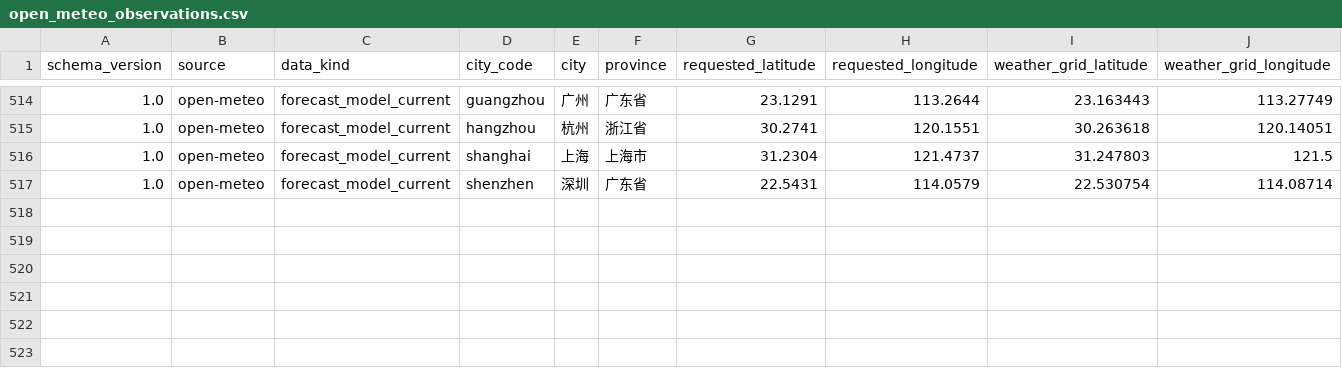
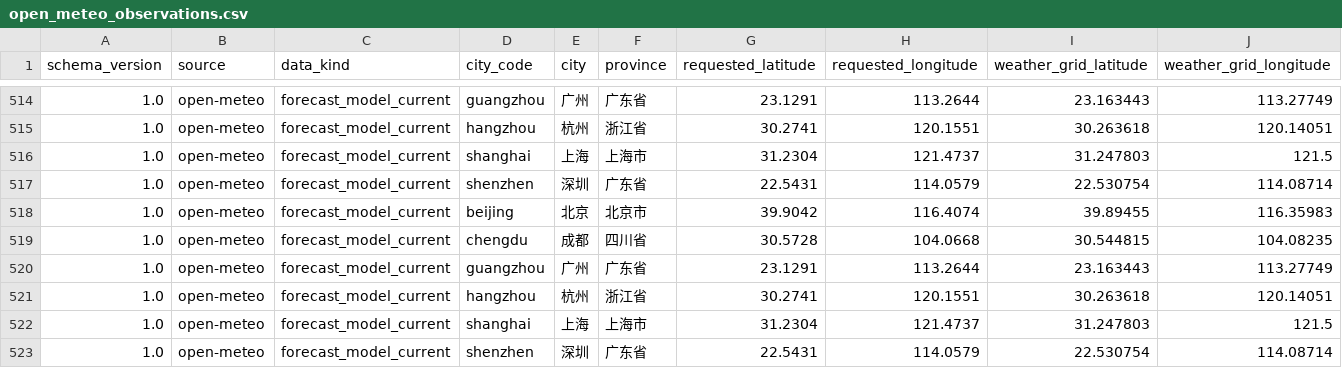
Before and after one commit to anxinyue585-beep/air-condition-montor, a CSV file: data/live/open_meteo_observations.csv, drawn as a sheet; only a part is shown, gaps mark what is left out; rows hold the shown columns only; the diff names each change by its address in the sheet, - before the commit and + after, or states it on an @@ line.

```diff
--- a/data/live/open_meteo_observations.csv
+++ b/data/live/open_meteo_observations.csv
+row 518: 1.0 | open-meteo | forecast_model_current | beijing | 北京 | 北京市 | 39.9042 | 116.4074 | 39.89455 | 116.35983
+row 519: 1.0 | open-meteo | forecast_model_current | chengdu | 成都 | 四川省 | 30.5728 | 104.0668 | 30.544815 | 104.08235
+row 520: 1.0 | open-meteo | forecast_model_current | guangzhou | 广州 | 广东省 | 23.1291 | 113.2644 | 23.163443 | 113.27749
+row 521: 1.0 | open-meteo | forecast_model_current | hangzhou | 杭州 | 浙江省 | 30.2741 | 120.1551 | 30.263618 | 120.14051
+row 522: 1.0 | open-meteo | forecast_model_current | shanghai | 上海 | 上海市 | 31.2304 | 121.4737 | 31.247803 | 121.5
+row 523: 1.0 | open-meteo | forecast_model_current | shenzhen | 深圳 | 广东省 | 22.5431 | 114.0579 | 22.530754 | 114.08714
```
Also changed, not shown: 2 other files.
